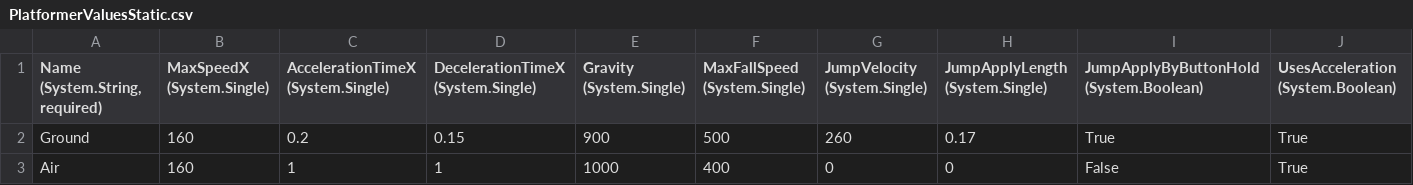
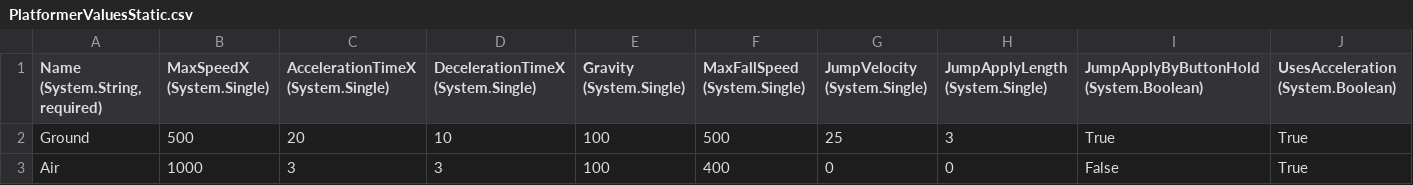
Before and after one commit to dantogno/GameFeelMovementExercise, a CSV file: GameFeelMovementExercise/Content/Entities/Player/PlatformerValuesStatic.csv, drawn as a sheet; only a part is shown; the diff names each change by its address in the sheet, - before the commit and + after, or states it on an @@ line.

Commit message:
Bad platforming

```diff
--- a/GameFeelMovementExercise/Content/Entities/Player/PlatformerValuesStatic.csv
+++ b/GameFeelMovementExercise/Content/Entities/Player/PlatformerValuesStatic.csv
-B2 (MaxSpeedX (System.Single)): 160
+B2 (MaxSpeedX (System.Single)): 500
-C2: 0.2
+C2: 20
-D2: 0.15
+D2: 10
-E2 (Gravity (System.Single)): 900
+E2 (Gravity (System.Single)): 100
-G2 (JumpVelocity (System.Single)): 260
+G2 (JumpVelocity (System.Single)): 25
-H2 (JumpApplyLength (System.Single)): 0.17
+H2 (JumpApplyLength (System.Single)): 3
-B3 (MaxSpeedX (System.Single)): 160
+B3 (MaxSpeedX (System.Single)): 1000
-C3: 1
+C3: 3
-D3: 1
+D3: 3
-E3 (Gravity (System.Single)): 1000
+E3 (Gravity (System.Single)): 100
```
